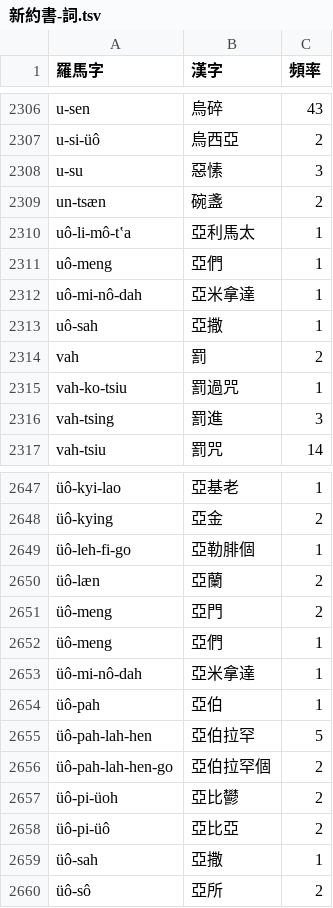
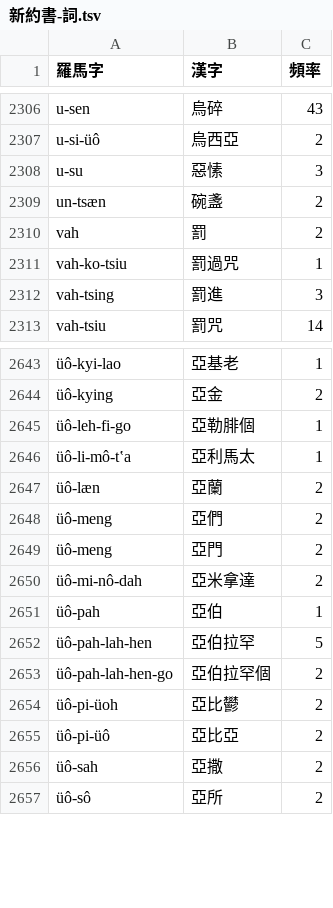
Before and after one commit to shinzoqchiuq/books-in-wu-romanization, a TSV file: sing-iah-shü-1868/新約書-詞.tsv, drawn as a sheet; only a part is shown, gaps mark what is left out; removed rows and columns are numbered as before the commit, all else as after; the diff names each change by its address in the sheet, - before the commit and + after, or states it on an @@ line.

Commit message:
Sing-iah-shü: Mt. typo

```diff
--- a/sing-iah-shü-1868/新約書-詞.tsv
+++ b/sing-iah-shü-1868/新約書-詞.tsv
-row 2310: uô-li-mô-tʽa | 亞利馬太 | 1
-row 2311: uô-meng | 亞們 | 1
-row 2312: uô-mi-nô-dah | 亞米拿達 | 1
-row 2313: uô-sah | 亞撒 | 1
+row 2646: üô-li-mô-tʽa | 亞利馬太 | 1
+row 2648: üô-meng | 亞們 | 2
-row 2652: üô-meng | 亞們 | 1
-C2650 (頻率): 1
+C2650 (頻率): 2
-C2656 (頻率): 1
+C2656 (頻率): 2
```
Also changed, not shown: sing-iah-shü-1868/新約書-字.tsv, 字.tsv, 3 other files.
